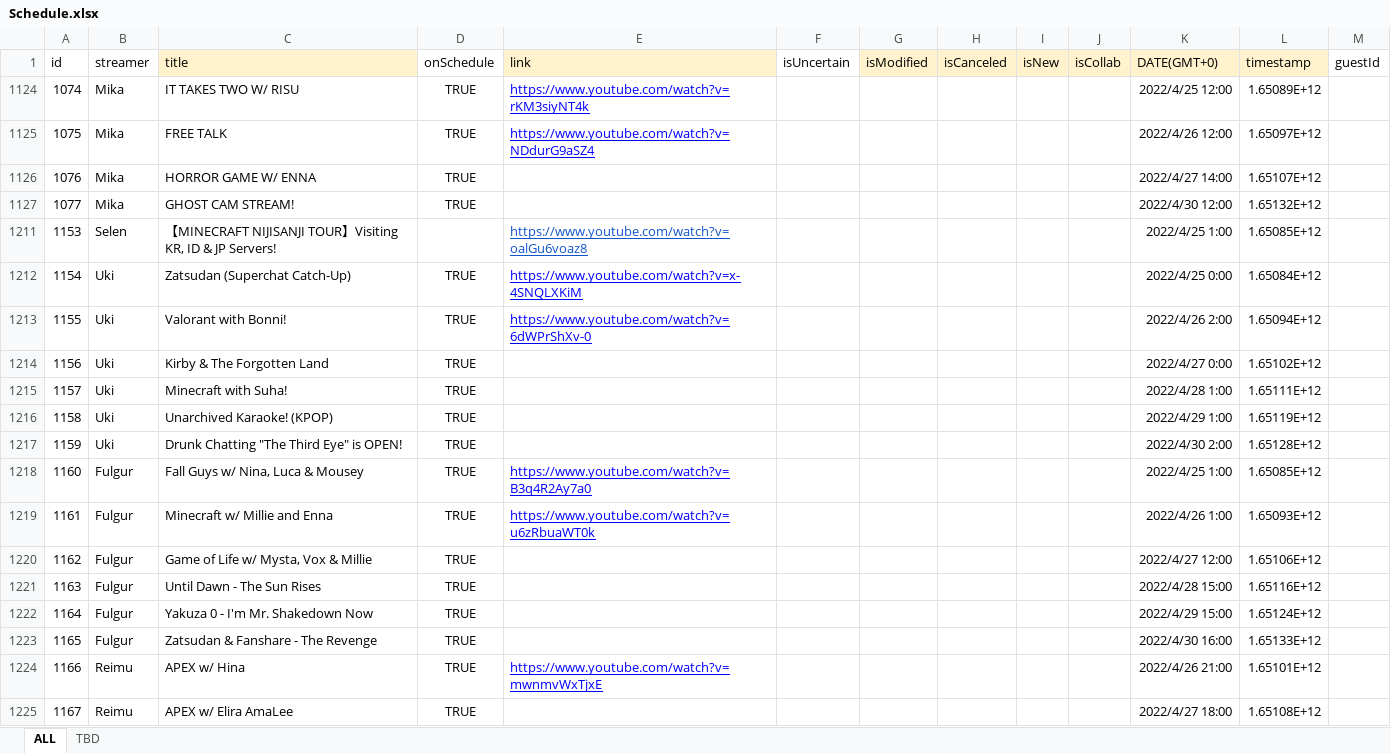
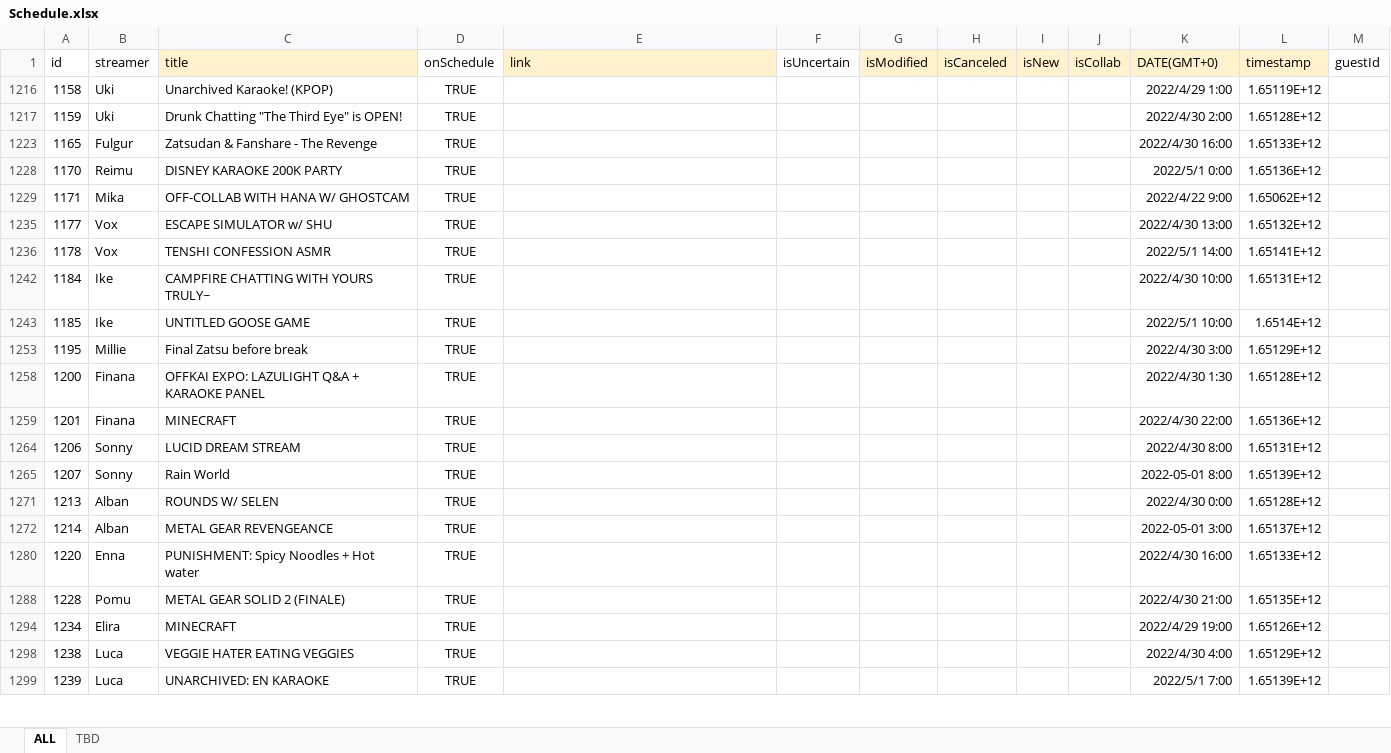
Before and after one commit to v4724/nijisanji-schedule, an Excel workbook: docs/assets/docs/Schedule.xlsx, sheet ALL, drawn as a sheet; only a part is shown; the shorter side is filled out with more unchanged rows; values as stored, in another font and other column widths than the file's, no borders; charts and pictures not drawn; removed rows and columns are numbered as before the commit, all else as after; the diff covers the shown part only; the diff names each change by its address in the sheet, - before the commit and + after, or states it on an @@ line.

Commit message:
update schedule

```diff
--- a/docs/assets/docs/Schedule.xlsx (sheet ALL)
+++ b/docs/assets/docs/Schedule.xlsx (sheet ALL)
@@ row 1124 hidden: 1074 | Mika | IT TAKES TWO W/ RISU | TRUE | https://www.youtube.com/watch?v=rKM3siyNT4k |  |  |  |  |  | 2022/4/25 12:00 | 1.65089E+12 @@
@@ row 1125 hidden: 1075 | Mika | FREE TALK | TRUE | https://www.youtube.com/watch?v=NDdurG9aSZ4 |  |  |  |  |  | 2022/4/26 12:00 | 1.65097E+12 @@
-row 1126: 1076 | Mika | HORROR GAME W/ ENNA | TRUE |  |  |  |  |  |  | 2022/4/27 14:00 | 1.65107E+12
-row 1127: 1077 | Mika | GHOST CAM STREAM! | TRUE |  |  |  |  |  |  | 2022/4/30 12:00 | 1.65132E+12
-row 1211: 1153 | Selen | 【MINECRAFT NIJISANJI TOUR】Visiting KR, ID & JP Servers! |  | https://www.youtube.com/watch?v=oalGu6voaz8 |  |  |  |  |  | 2022/4/25 1:00 | 1.65085E+12
@@ row 1212 hidden: 1154 | Uki | Zatsudan (Superchat Catch-Up) | TRUE | https://www.youtube.com/watch?v=x-4SNQLXKiM |  |  |  |  |  | 2022/4/25 0:00 | 1.65084E+12 @@
@@ row 1213 hidden: 1155 | Uki | Valorant with Bonni! | TRUE | https://www.youtube.com/watch?v=6dWPrShXv-0 |  |  |  |  |  | 2022/4/26 2:00 | 1.65094E+12 @@
-row 1214: 1156 | Uki | Kirby & The Forgotten Land | TRUE |  |  |  |  |  |  | 2022/4/27 0:00 | 1.65102E+12
-row 1215: 1157 | Uki | Minecraft with Suha! | TRUE |  |  |  |  |  |  | 2022/4/28 1:00 | 1.65111E+12
@@ row 1218 hidden: 1160 | Fulgur | Fall Guys w/ Nina, Luca & Mousey | TRUE | https://www.youtube.com/watch?v=B3q4R2Ay7a0 |  |  |  |  |  | 2022/4/25 1:00 | 1.65085E+12 @@
@@ row 1219 hidden: 1161 | Fulgur | Minecraft w/ Millie and Enna | TRUE | https://www.youtube.com/watch?v=u6zRbuaWT0k |  |  |  |  |  | 2022/4/26 1:00 | 1.65093E+12 @@
-row 1220: 1162 | Fulgur | Game of Life w/ Mysta, Vox & Millie | TRUE |  |  |  |  |  |  | 2022/4/27 12:00 | 1.65106E+12
-row 1221: 1163 | Fulgur | Until Dawn - The Sun Rises | TRUE |  |  |  |  |  |  | 2022/4/28 15:00 | 1.65116E+12
-row 1222: 1164 | Fulgur | Yakuza 0 - I'm Mr. Shakedown Now | TRUE |  |  |  |  |  |  | 2022/4/29 15:00 | 1.65124E+12
@@ row 1224 hidden: 1166 | Reimu | APEX w/ Hina | TRUE | https://www.youtube.com/watch?v=mwnmvWxTjxE |  |  |  |  |  | 2022/4/26 21:00 | 1.65101E+12 @@
-row 1225: 1167 | Reimu | APEX w/ Elira AmaLee | TRUE |  |  |  |  |  |  | 2022/4/27 18:00 | 1.65108E+12
```
Also changed, not shown: 5 added rows, 40 removed rows and 35 hidden or unhidden rows elsewhere in this sheet, formulas that keep their value, hidden cells, src/assets/docs/Schedule.xlsx, 7 other files.
